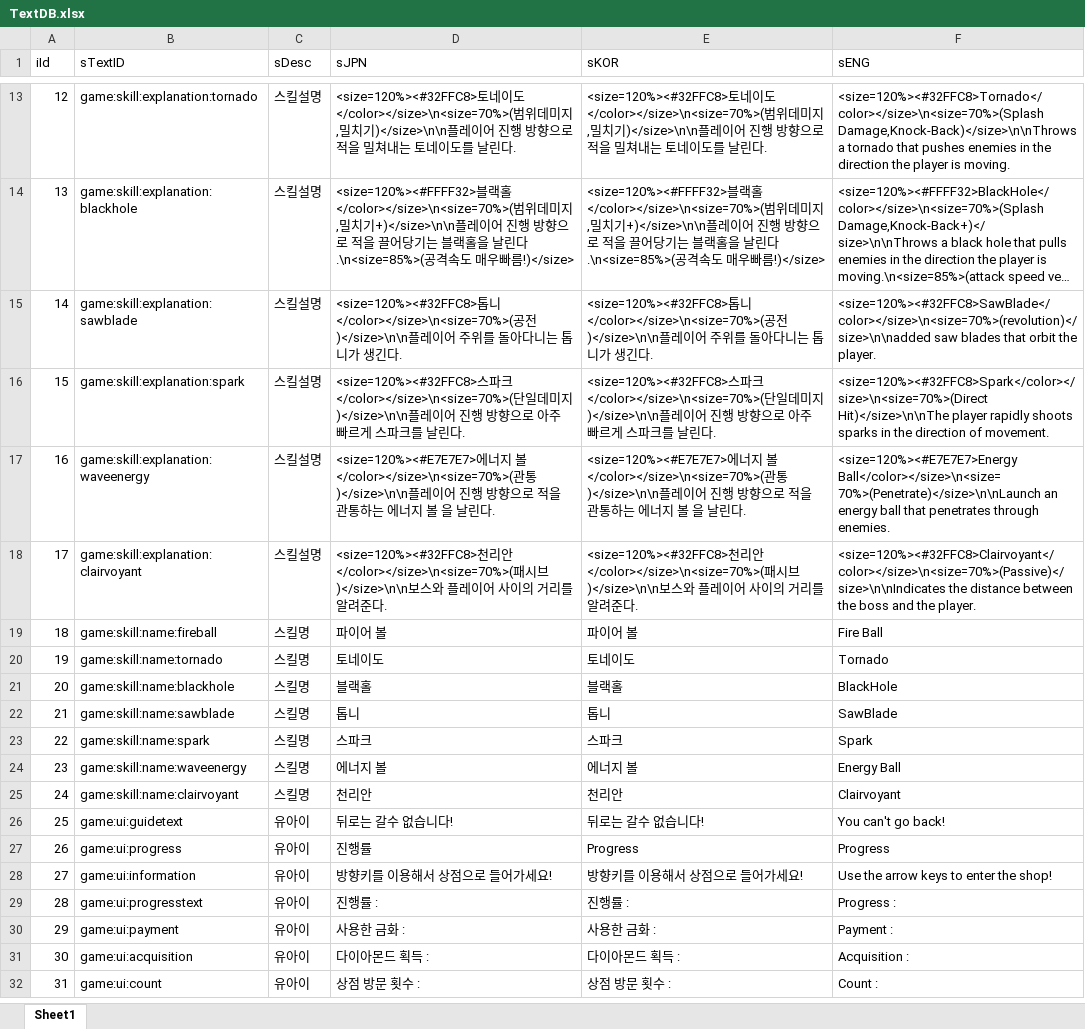
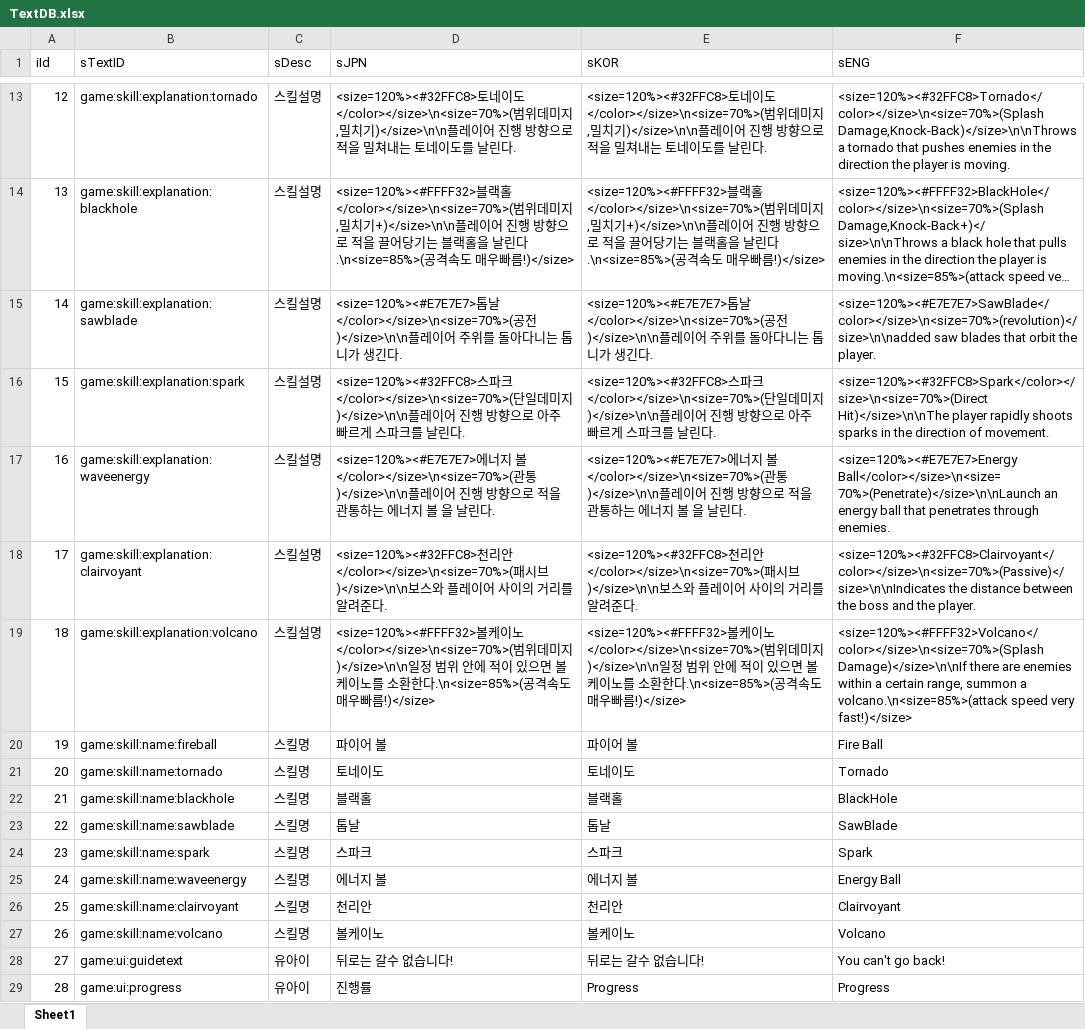
Before and after one commit to sangkyu156/Project02_2, an Excel workbook: DataBase/TextDB.xlsx, sheet Sheet1, drawn as a sheet; only a part is shown, gaps mark what is left out; the shorter side is filled out with more unchanged rows; long unchanged cells end in …; values as stored, in another font and other column widths than the file's, no borders; addresses are those after the commit; the diff names each change by its address in the sheet, - before the commit and + after, or states it on an @@ line.

```diff
--- a/DataBase/TextDB.xlsx (sheet Sheet1)
+++ b/DataBase/TextDB.xlsx (sheet Sheet1)
-D15 (sJPN): <size=120%><#32FFC8>톱니</color></size>\n<size=70%>(공…
+D15 (sJPN): <size=120%><#E7E7E7>톱날</color></size>\n<size=70%>(공…
-E15 (sKOR): <size=120%><#32FFC8>톱니</color></size>\n<size=70%>(공…
+E15 (sKOR): <size=120%><#E7E7E7>톱날</color></size>\n<size=70%>(공…
-F15 (sENG): <size=120%><#32FFC8>SawBlade</color></size>\n<size=70%>(revolution)</size>\n\nadded saw blades…
+F15 (sENG): <size=120%><#E7E7E7>SawBlade</color></size>\n<size=70%>(revolution)</size>\n\nadded saw blades…
+row 19: 18 | game:skill:explanation:volcano | 스킬설명 | <size=120%><#FFFF32>볼케이노</color></size>\n<size=70%>(범위데미지)</size>\n\n일정 범위 안에 적이 있으면 볼케이노를 소환한다.\n<size=85%>(공격속도 매우빠름!)</size> | <size=120%><#FFFF32>볼케이노</color></size>\n<size=70%>(범위데미지)</size>\n\n일정 범위 안에 적이 있으면 볼케이노를 소환한다.\n<size=85%>(공격속도 매우빠름!)</size> | <size=120%><#FFFF32>Volcano</color></size>\n<size=70%>(Splash Damage)</size>\n\nIf there are enemies within a certain range, summon a volcano.\n<size=85%>(attack speed very fast!)</size>
@@ column A (iId) renumbered from row 20 down @@
-D23 (sJPN): 톱니
+D23 (sJPN): 톱날
-E23 (sKOR): 톱니
+E23 (sKOR): 톱날
+row 27: 26 | game:skill:name:volcano | 스킬명 | 볼케이노 | 볼케이노 | Volcano
```
Also changed, not shown: 51 other files.
